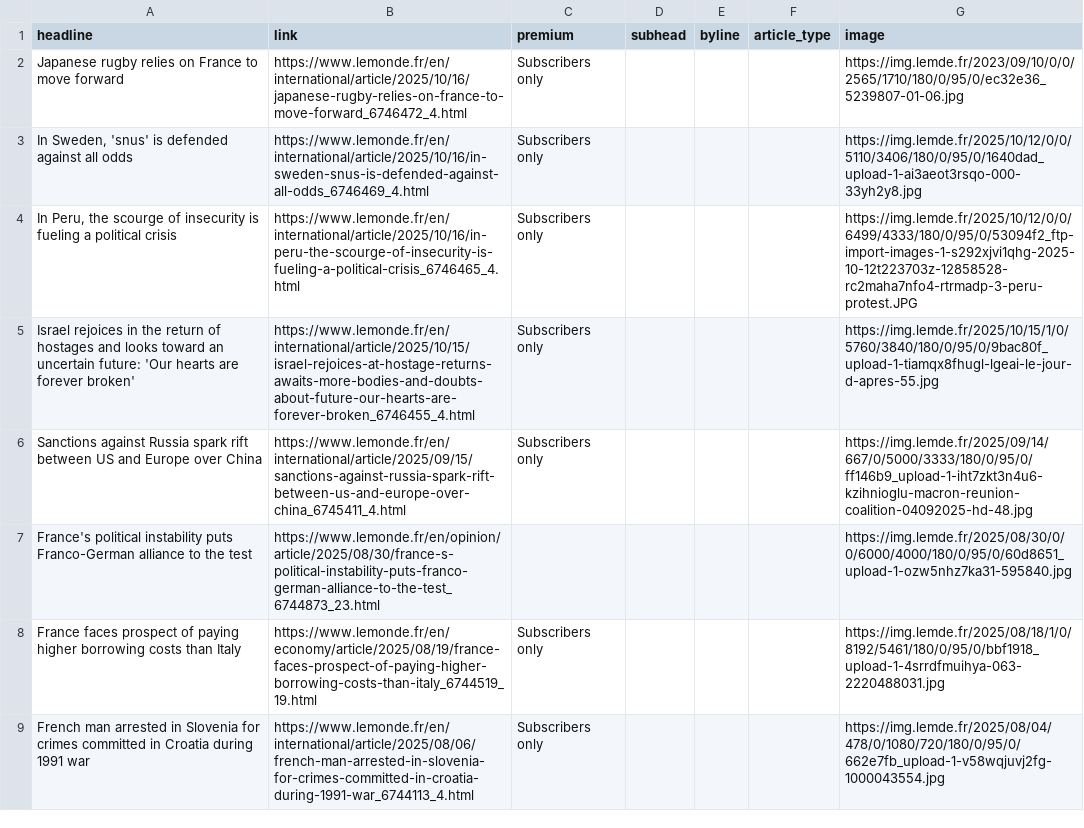
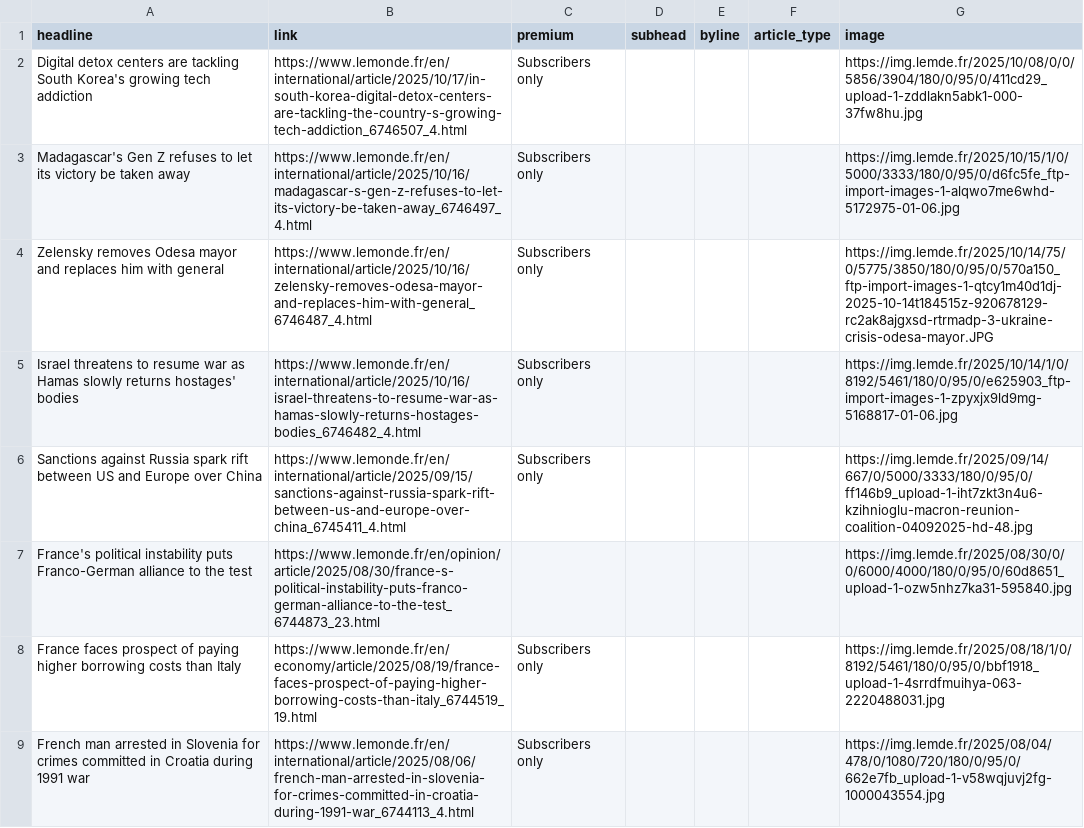
Before and after one commit to teodoracurcic/scraping, a CSV file: le_monde.csv, drawn as a sheet; only a part is shown; the diff covers the shown part only.

```diff
--- a/le_monde.csv
+++ b/le_monde.csv
@@ -1,6 +1,6 @@
 headline,link,premium,subhead,byline,article_type,image
-Japanese rugby relies on France to move forward,https://www.lemonde.fr/en/international/article/2025/10/16/japanese-rugby-relies-on-france-to-move-forward_6746472_4.html,Subscribers only,,,,https://img.lemde.fr/2023/09/10/0/0/2565/1710/180/0/95/0/ec32e36_5239807-01-06.jpg
-"In Sweden, 'snus' is defended against all odds",https://www.lemonde.fr/en/international/article/2025/10/16/in-sweden-snus-is-defended-against-all-odds_6746469_4.html,Subscribers only,,,,https://img.lemde.fr/2025/10/12/0/0/5110/3406/180/0/95/0/1640dad_upload-1-ai3aeot3rsqo-000-33yh2y8.jpg
-"In Peru, the scourge of insecurity is fueling a political crisis",https://www.lemonde.fr/en/international/article/2025/10/16/in-peru-the-scourge-of-insecurity-is-fueling-a-political-crisis_6746465_4.html,Subscribers only,,,,https://img.lemde.fr/2025/10/12/0/0/6499/4333/180/0/95/0/53094f2_ftp-import-images-1-s292xjvi1qhg-2025-10-12t223703z-12858528-rc2maha7nfo4-rtrmadp-3-peru-protest.JPG
-Israel rejoices in the return of hostages and looks toward an uncertain future: 'Our hearts are forever broken',https://www.lemonde.fr/en/international/article/2025/10/15/israel-rejoices-at-hostage-returns-awaits-more-bodies-and-doubts-about-future-our-hearts-are-forever-broken_6746455_4.html,Subscribers only,,,,https://img.lemde.fr/2025/10/15/1/0/5760/3840/180/0/95/0/9bac80f_upload-1-tiamqx8fhugl-lgeai-le-jour-d-apres-55.jpg
+Digital detox centers are tackling South Korea's growing tech addiction,https://www.lemonde.fr/en/international/article/2025/10/17/in-south-korea-digital-detox-centers-are-tackling-the-country-s-growing-tech-addiction_6746507_4.html,Subscribers only,,,,https://img.lemde.fr/2025/10/08/0/0/5856/3904/180/0/95/0/411cd29_upload-1-zddlakn5abk1-000-37fw8hu.jpg
+Madagascar's Gen Z refuses to let its victory be taken away,https://www.lemonde.fr/en/international/article/2025/10/16/madagascar-s-gen-z-refuses-to-let-its-victory-be-taken-away_6746497_4.html,Subscribers only,,,,https://img.lemde.fr/2025/10/15/1/0/5000/3333/180/0/95/0/d6fc5fe_ftp-import-images-1-alqwo7me6whd-5172975-01-06.jpg
+Zelensky removes Odesa mayor and replaces him with general,https://www.lemonde.fr/en/international/article/2025/10/16/zelensky-removes-odesa-mayor-and-replaces-him-with-general_6746487_4.html,Subscribers only,,,,https://img.lemde.fr/2025/10/14/75/0/5775/3850/180/0/95/0/570a150_ftp-import-images-1-qtcy1m40d1dj-2025-10-14t184515z-920678129-rc2ak8ajgxsd-rtrmadp-3-ukraine-crisis-odesa-mayor.JPG
+Israel threatens to resume war as Hamas slowly returns hostages' bodies,https://www.lemonde.fr/en/international/article/2025/10/16/israel-threatens-to-resume-war-as-hamas-slowly-returns-hostages-bodies_6746482_4.html,Subscribers only,,,,https://img.lemde.fr/2025/10/14/1/0/8192/5461/180/0/95/0/e625903_ftp-import-images-1-zpyxjx9ld9mg-5168817-01-06.jpg
 Sanctions against Russia spark rift between US and Europe over China,https://www.lemonde.fr/en/international/article/2025/09/15/sanctions-against-russia-spark-rift-between-us-and-europe-over-china_6745411_4.html,Subscribers only,,,,https://img.lemde.fr/2025/09/14/667/0/5000/3333/180/0/95/0/ff146b9_upload-1-iht7zkt3n4u6-kzihnioglu-macron-reunion-coalition-04092025-hd-48.jpg
```
Also changed, not shown: 22 added rows, 22 removed rows and 23 edited cells elsewhere in this file.
